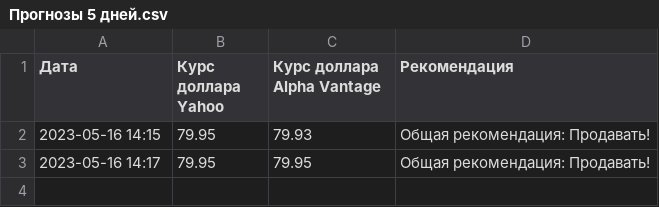
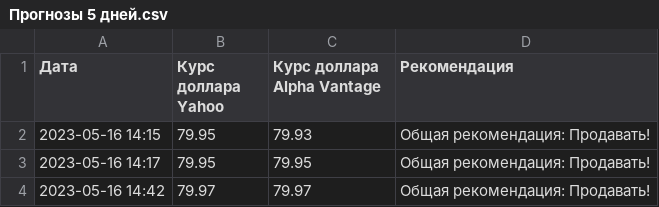
Before and after one commit to myasn1kov/finstart, a CSV file: Прогнозы 5 дней.csv, drawn as a sheet.

```diff
--- a/Прогнозы 5 дней.csv
+++ b/Прогнозы 5 дней.csv
@@ -3 +3,2 @@
 2023-05-16 14:17,79.95,79.95,Общая рекомендация: Продавать!
+2023-05-16 14:42,79.97,79.97,Общая рекомендация: Продавать!
```
Also changed, not shown: 2 other files.
